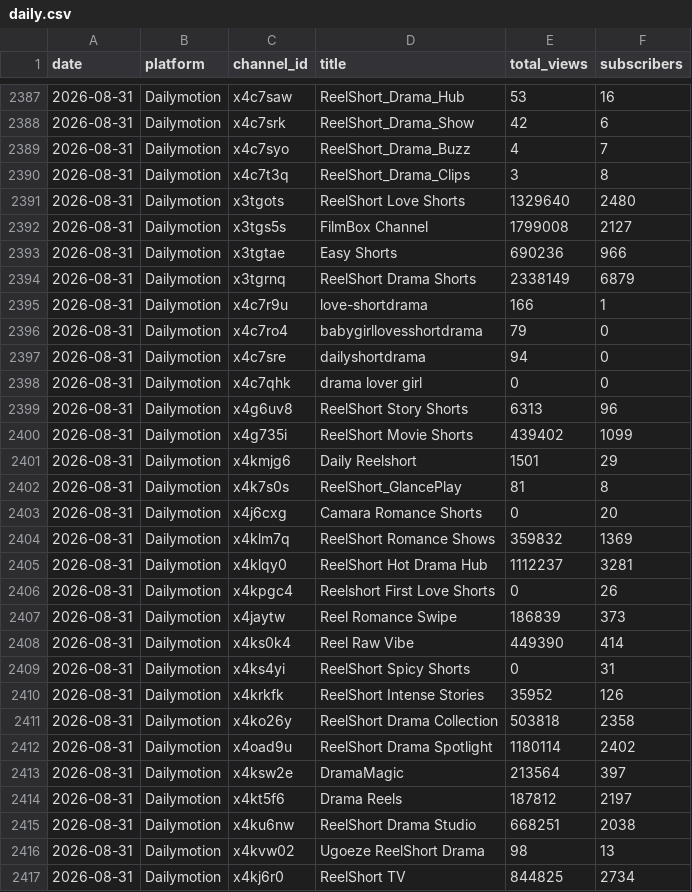
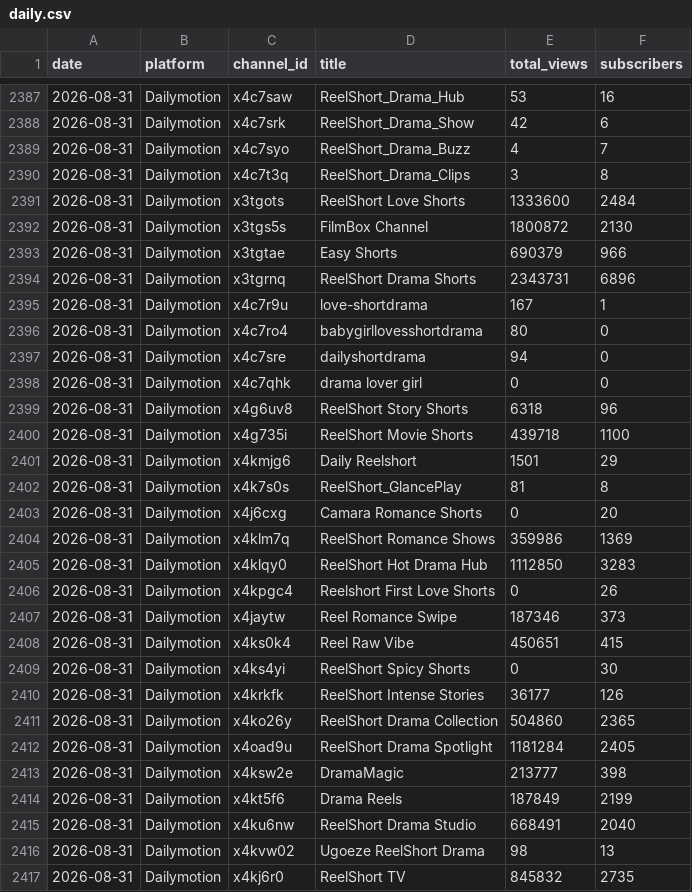
Before and after one commit to luojingyu-max/reelshort-yt-dm-dashboard, a CSV file: history/daily.csv, drawn as a sheet; only a part is shown, gaps mark what is left out; the diff covers the shown part only.

```diff
--- a/history/daily.csv
+++ b/history/daily.csv
@@ -2390,12 +2390,12 @@ date,platform,channel_id,title,total_views,subscribers
 2026-08-31,Dailymotion,x4c7t3q,ReelShort_Drama_Clips,3,8
-2026-08-31,Dailymotion,x3tgots,ReelShort Love Shorts,1329640,2480
-2026-08-31,Dailymotion,x3tgs5s,FilmBox Channel,1799008,2127
-2026-08-31,Dailymotion,x3tgtae,Easy Shorts,690236,966
-2026-08-31,Dailymotion,x3tgrnq,ReelShort Drama Shorts,2338149,6879
-2026-08-31,Dailymotion,x4c7r9u,love-shortdrama,166,1
-2026-08-31,Dailymotion,x4c7ro4,babygirllovesshortdrama,79,0
+2026-08-31,Dailymotion,x3tgots,ReelShort Love Shorts,1333600,2484
+2026-08-31,Dailymotion,x3tgs5s,FilmBox Channel,1800872,2130
+2026-08-31,Dailymotion,x3tgtae,Easy Shorts,690379,966
+2026-08-31,Dailymotion,x3tgrnq,ReelShort Drama Shorts,2343731,6896
+2026-08-31,Dailymotion,x4c7r9u,love-shortdrama,167,1
+2026-08-31,Dailymotion,x4c7ro4,babygirllovesshortdrama,80,0
 2026-08-31,Dailymotion,x4c7sre,dailyshortdrama,94,0
 2026-08-31,Dailymotion,x4c7qhk,drama lover girl,0,0
-2026-08-31,Dailymotion,x4g6uv8,ReelShort Story Shorts,6313,96
-2026-08-31,Dailymotion,x4g735i,ReelShort Movie Shorts,439402,1099
+2026-08-31,Dailymotion,x4g6uv8,ReelShort Story Shorts,6318,96
+2026-08-31,Dailymotion,x4g735i,ReelShort Movie Shorts,439718,1100
 2026-08-31,Dailymotion,x4kmjg6,Daily Reelshort,1501,29
@@ -2403,15 +2403,15 @@ date,platform,channel_id,title,total_views,subscribers
 2026-08-31,Dailymotion,x4j6cxg,Camara Romance Shorts,0,20
-2026-08-31,Dailymotion,x4klm7q,ReelShort Romance Shows,359832,1369
-2026-08-31,Dailymotion,x4klqy0,ReelShort Hot Drama Hub,1112237,3281
+2026-08-31,Dailymotion,x4klm7q,ReelShort Romance Shows,359986,1369
+2026-08-31,Dailymotion,x4klqy0,ReelShort Hot Drama Hub,1112850,3283
 2026-08-31,Dailymotion,x4kpgc4,Reelshort First Love Shorts,0,26
-2026-08-31,Dailymotion,x4jaytw,Reel Romance Swipe,186839,373
-2026-08-31,Dailymotion,x4ks0k4,Reel Raw Vibe,449390,414
-2026-08-31,Dailymotion,x4ks4yi,ReelShort Spicy Shorts,0,31
-2026-08-31,Dailymotion,x4krkfk,ReelShort Intense Stories,35952,126
-2026-08-31,Dailymotion,x4ko26y,ReelShort Drama Collection,503818,2358
-2026-08-31,Dailymotion,x4oad9u,ReelShort Drama Spotlight,1180114,2402
-2026-08-31,Dailymotion,x4ksw2e,DramaMagic,213564,397
-2026-08-31,Dailymotion,x4kt5f6,Drama Reels,187812,2197
-2026-08-31,Dailymotion,x4ku6nw,ReelShort Drama Studio,668251,2038
+2026-08-31,Dailymotion,x4jaytw,Reel Romance Swipe,187346,373
+2026-08-31,Dailymotion,x4ks0k4,Reel Raw Vibe,450651,415
+2026-08-31,Dailymotion,x4ks4yi,ReelShort Spicy Shorts,0,30
+2026-08-31,Dailymotion,x4krkfk,ReelShort Intense Stories,36177,126
+2026-08-31,Dailymotion,x4ko26y,ReelShort Drama Collection,504860,2365
+2026-08-31,Dailymotion,x4oad9u,ReelShort Drama Spotlight,1181284,2405
+2026-08-31,Dailymotion,x4ksw2e,DramaMagic,213777,398
+2026-08-31,Dailymotion,x4kt5f6,Drama Reels,187849,2199
+2026-08-31,Dailymotion,x4ku6nw,ReelShort Drama Studio,668491,2040
 2026-08-31,Dailymotion,x4kvw02,Ugoeze ReelShort Drama,98,13
-2026-08-31,Dailymotion,x4kj6r0,ReelShort TV,844825,2734
+2026-08-31,Dailymotion,x4kj6r0,ReelShort TV,845832,2735
```
Also changed, not shown: 25 edited cells elsewhere in this file, base_tables/channel_daily.csv, 3 other files.
